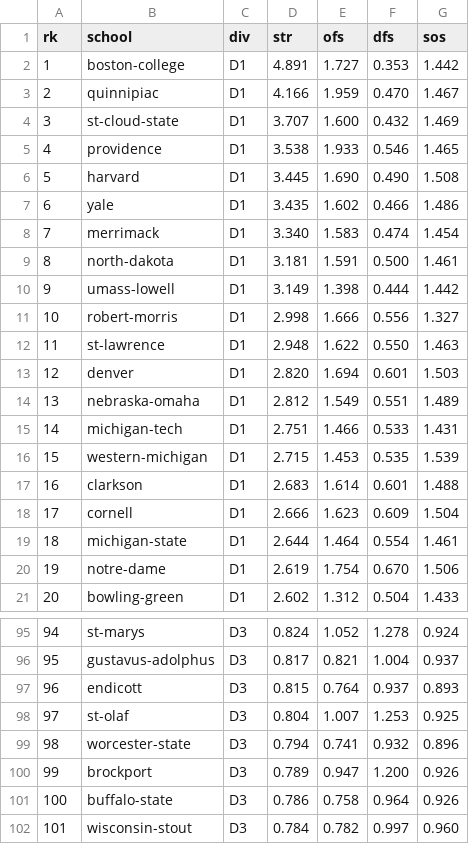
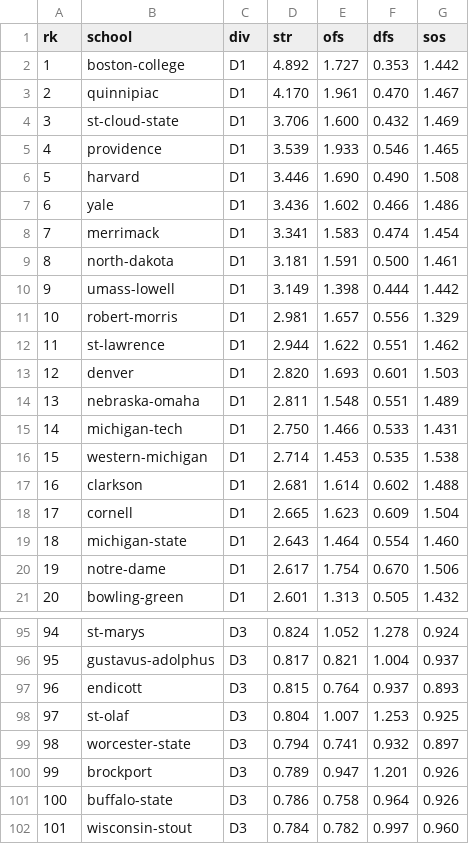
Before and after one commit to octonion/hockey, a CSV file: uscho/sos/current_ranking.csv, drawn as a sheet; only a part is shown, gaps mark what is left out; the diff covers the shown part only.

```diff
--- a/uscho/sos/current_ranking.csv
+++ b/uscho/sos/current_ranking.csv
@@ -1,21 +1,21 @@
 rk,school,div,str,ofs,dfs,sos
-1,boston-college,D1,4.891,1.727,0.353,1.442
-2,quinnipiac,D1,4.166,1.959,0.470,1.467
-3,st-cloud-state,D1,3.707,1.600,0.432,1.469
-4,providence,D1,3.538,1.933,0.546,1.465
-5,harvard,D1,3.445,1.690,0.490,1.508
-6,yale,D1,3.435,1.602,0.466,1.486
-7,merrimack,D1,3.340,1.583,0.474,1.454
+1,boston-college,D1,4.892,1.727,0.353,1.442
+2,quinnipiac,D1,4.170,1.961,0.470,1.467
+3,st-cloud-state,D1,3.706,1.600,0.432,1.469
+4,providence,D1,3.539,1.933,0.546,1.465
+5,harvard,D1,3.446,1.690,0.490,1.508
+6,yale,D1,3.436,1.602,0.466,1.486
+7,merrimack,D1,3.341,1.583,0.474,1.454
 8,north-dakota,D1,3.181,1.591,0.500,1.461
 9,umass-lowell,D1,3.149,1.398,0.444,1.442
-10,robert-morris,D1,2.998,1.666,0.556,1.327
-11,st-lawrence,D1,2.948,1.622,0.550,1.463
-12,denver,D1,2.820,1.694,0.601,1.503
-13,nebraska-omaha,D1,2.812,1.549,0.551,1.489
-14,michigan-tech,D1,2.751,1.466,0.533,1.431
-15,western-michigan,D1,2.715,1.453,0.535,1.539
-16,clarkson,D1,2.683,1.614,0.601,1.488
-17,cornell,D1,2.666,1.623,0.609,1.504
-18,michigan-state,D1,2.644,1.464,0.554,1.461
-19,notre-dame,D1,2.619,1.754,0.670,1.506
-20,bowling-green,D1,2.602,1.312,0.504,1.433
+10,robert-morris,D1,2.981,1.657,0.556,1.329
+11,st-lawrence,D1,2.944,1.622,0.551,1.462
+12,denver,D1,2.820,1.693,0.601,1.503
+13,nebraska-omaha,D1,2.811,1.548,0.551,1.489
+14,michigan-tech,D1,2.750,1.466,0.533,1.431
+15,western-michigan,D1,2.714,1.453,0.535,1.538
+16,clarkson,D1,2.681,1.614,0.602,1.488
+17,cornell,D1,2.665,1.623,0.609,1.504
+18,michigan-state,D1,2.643,1.464,0.554,1.460
+19,notre-dame,D1,2.617,1.754,0.670,1.506
+20,bowling-green,D1,2.601,1.313,0.505,1.432
@@ -98,4 +98,4 @@ rk,school,div,str,ofs,dfs,sos
 97,st-olaf,D3,0.804,1.007,1.253,0.925
-98,worcester-state,D3,0.794,0.741,0.932,0.896
-99,brockport,D3,0.789,0.947,1.200,0.926
+98,worcester-state,D3,0.794,0.741,0.932,0.897
+99,brockport,D3,0.789,0.947,1.201,0.926
 100,buffalo-state,D3,0.786,0.758,0.964,0.926
```
Also changed, not shown: 1 added row, 1 removed row and 148 edited cells elsewhere in this file, uscho/csv/uscho_games_2016.csv, 6 other files.
